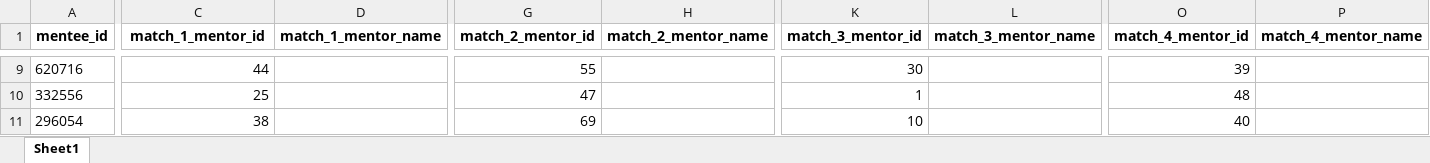
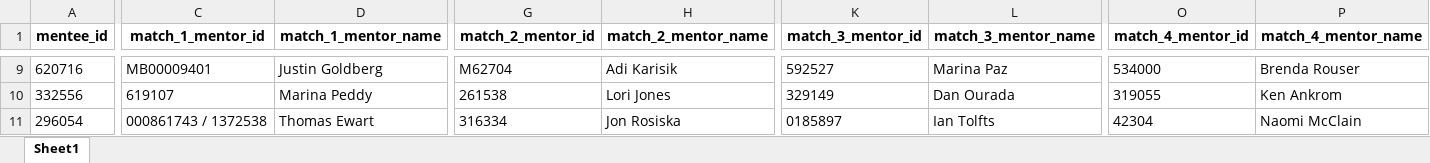
Before and after one commit to snazari/mentmatch, an Excel workbook: mentor_mentee_matches.xlsx, sheet Sheet1, drawn as a sheet; only a part is shown, gaps mark what is left out; values as stored, in another font and other column widths than the file's, no borders; the diff covers the shown part only; the diff names each change by its address in the sheet, - before the commit and + after, or states it on an @@ line.

```diff
--- a/mentor_mentee_matches.xlsx (sheet Sheet1)
+++ b/mentor_mentee_matches.xlsx (sheet Sheet1)
-C9 (match_1_mentor_id): 44
+C9 (match_1_mentor_id): MB00009401
-D9 (match_1_mentor_name): (empty)
+D9 (match_1_mentor_name): Justin Goldberg
-G9 (match_2_mentor_id): 55
+G9 (match_2_mentor_id): M62704
-H9 (match_2_mentor_name): (empty)
+H9 (match_2_mentor_name): Adi Karisik
-K9 (match_3_mentor_id): 30
+K9 (match_3_mentor_id): 592527
-L9 (match_3_mentor_name): (empty)
+L9 (match_3_mentor_name): Marina Paz
-O9 (match_4_mentor_id): 39
+O9 (match_4_mentor_id): 534000
-P9 (match_4_mentor_name): (empty)
+P9 (match_4_mentor_name): Brenda Rouser
-C10 (match_1_mentor_id): 25
+C10 (match_1_mentor_id): 619107
-D10 (match_1_mentor_name): (empty)
+D10 (match_1_mentor_name): Marina Peddy
-G10 (match_2_mentor_id): 47
+G10 (match_2_mentor_id): 261538
-H10 (match_2_mentor_name): (empty)
+H10 (match_2_mentor_name): Lori Jones
-K10 (match_3_mentor_id): 1
+K10 (match_3_mentor_id): 329149
-L10 (match_3_mentor_name): (empty)
+L10 (match_3_mentor_name): Dan Ourada
-O10 (match_4_mentor_id): 48
+O10 (match_4_mentor_id): 319055
-P10 (match_4_mentor_name): (empty)
+P10 (match_4_mentor_name): Ken Ankrom
-C11 (match_1_mentor_id): 38
+C11 (match_1_mentor_id): 000861743 / 1372538
-D11 (match_1_mentor_name): (empty)
+D11 (match_1_mentor_name): Thomas Ewart
-G11 (match_2_mentor_id): 69
+G11 (match_2_mentor_id): 316334
-H11 (match_2_mentor_name): (empty)
+H11 (match_2_mentor_name): Jon Rosiska
-K11 (match_3_mentor_id): 10
+K11 (match_3_mentor_id): 0185897
-L11 (match_3_mentor_name): (empty)
+L11 (match_3_mentor_name): Ian Tolfts
-O11 (match_4_mentor_id): 40
+O11 (match_4_mentor_id): 42304
-P11 (match_4_mentor_name): (empty)
+P11 (match_4_mentor_name): Naomi McClain
```
Also changed, not shown: 1886 edited cells elsewhere in this sheet.
